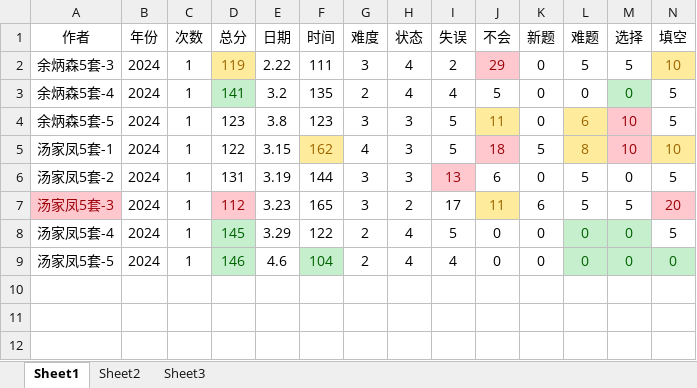
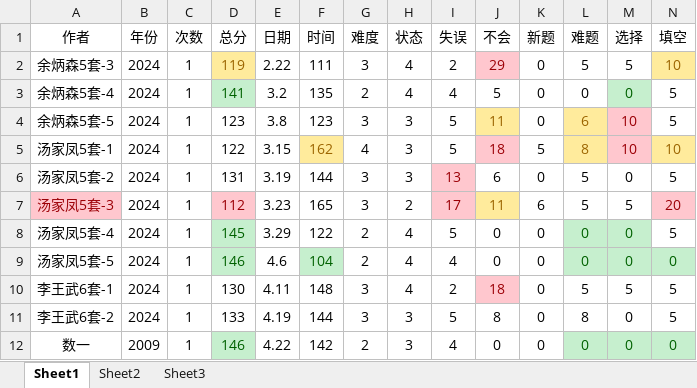
Before and after one commit to virtualxiaoman/kaoyan, an Excel workbook: data/数学试卷.xlsx, sheet Sheet1, drawn as a sheet; only a part is shown; values as stored, in another font and other column widths than the file's, no borders; rows hold the shown columns only; the diff names each change by its address in the sheet, - before the commit and + after, or states it on an @@ line.

```diff
--- a/data/数学试卷.xlsx (sheet Sheet1)
+++ b/data/数学试卷.xlsx (sheet Sheet1)
@@ I7 fill: none → #FFC7CE, text colour: black → #9C0006 @@
+row 10: 李王武6套-1 | 2024 | 1 | 130 | 4.11 | 148 | 3 | 4 | 2 | 18 | 0 | 5 | 5 | 5
+row 11: 李王武6套-2 | 2024 | 1 | 133 | 4.19 | 144 | 3 | 3 | 5 | 8 | 0 | 8 | 0 | 5
+row 12: 数一 | 2009 | 1 | 146 | 4.22 | 142 | 2 | 3 | 4 | 0 | 0 | 0 | 0 | 0
```
Also changed, not shown: data/xlsx/P-学习时长-总2025.xlsx, data/xlsx/P-学习时长-数学2025.xlsx, 40 other files.
